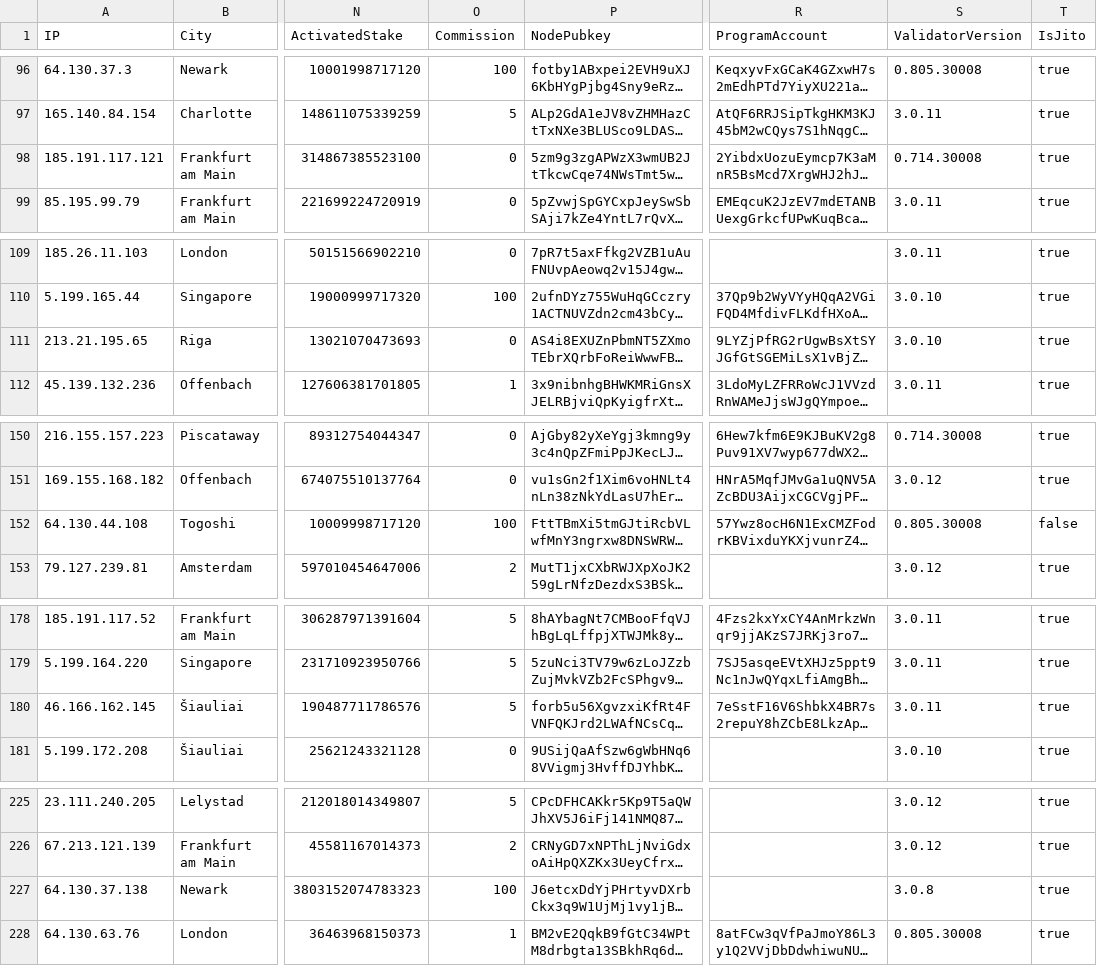
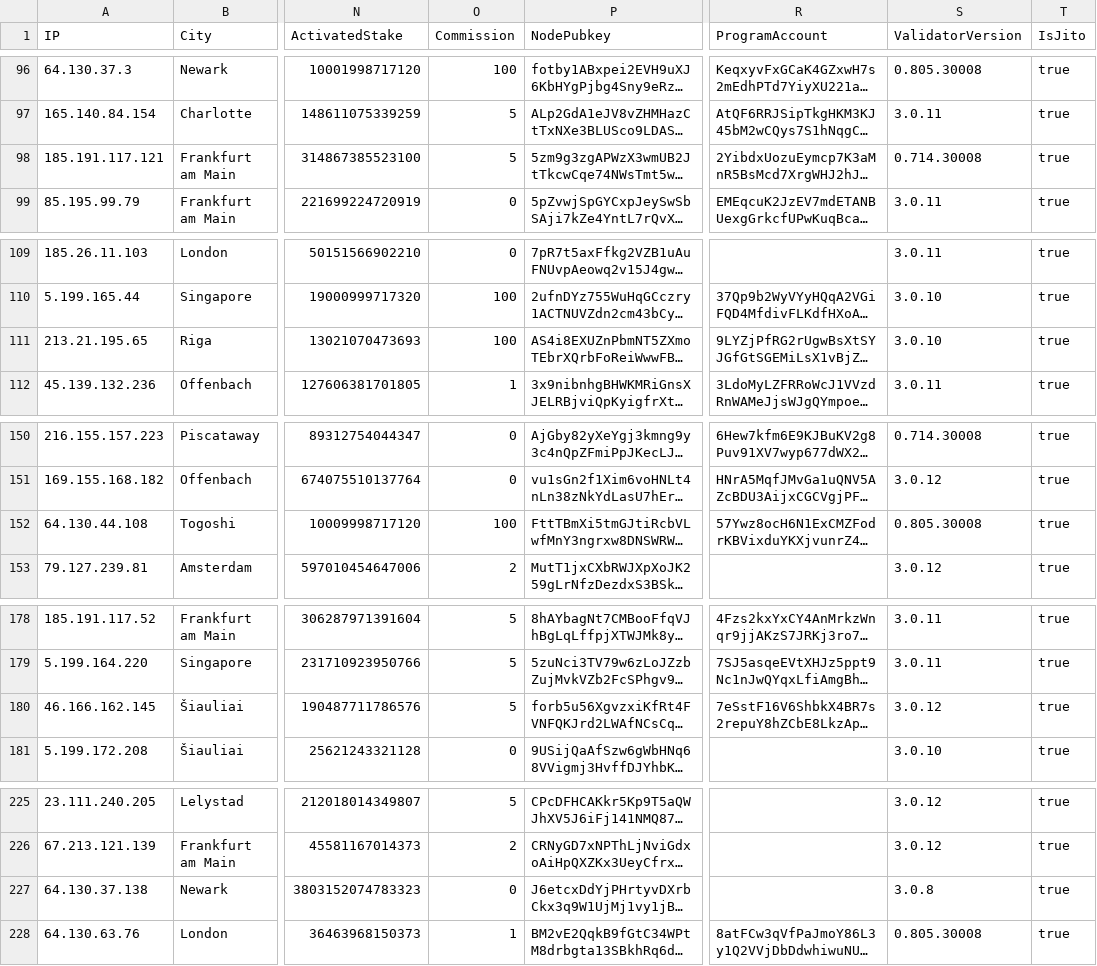
Before and after one commit to iGroza/Solana-Validator-IP-Geolocation, a CSV file: solana_validators.csv, drawn as a sheet; only a part is shown, gaps mark what is left out; long unchanged cells end in …; the diff covers the shown part only; the diff names each change by its address in the sheet, - before the commit and + after, or states it on an @@ line.

```diff
--- a/solana_validators.csv
+++ b/solana_validators.csv
-O98 (Commission): 0
+O98 (Commission): 5
-O111 (Commission): 0
+O111 (Commission): 100
-T152 (IsJito): false
+T152 (IsJito): true
-S180 (ValidatorVersion): 3.0.11
+S180 (ValidatorVersion): 3.0.12
-O227 (Commission): 100
+O227 (Commission): 0
```
Also changed, not shown: 1 added row and 57 edited cells elsewhere in this file, 1 other file.
